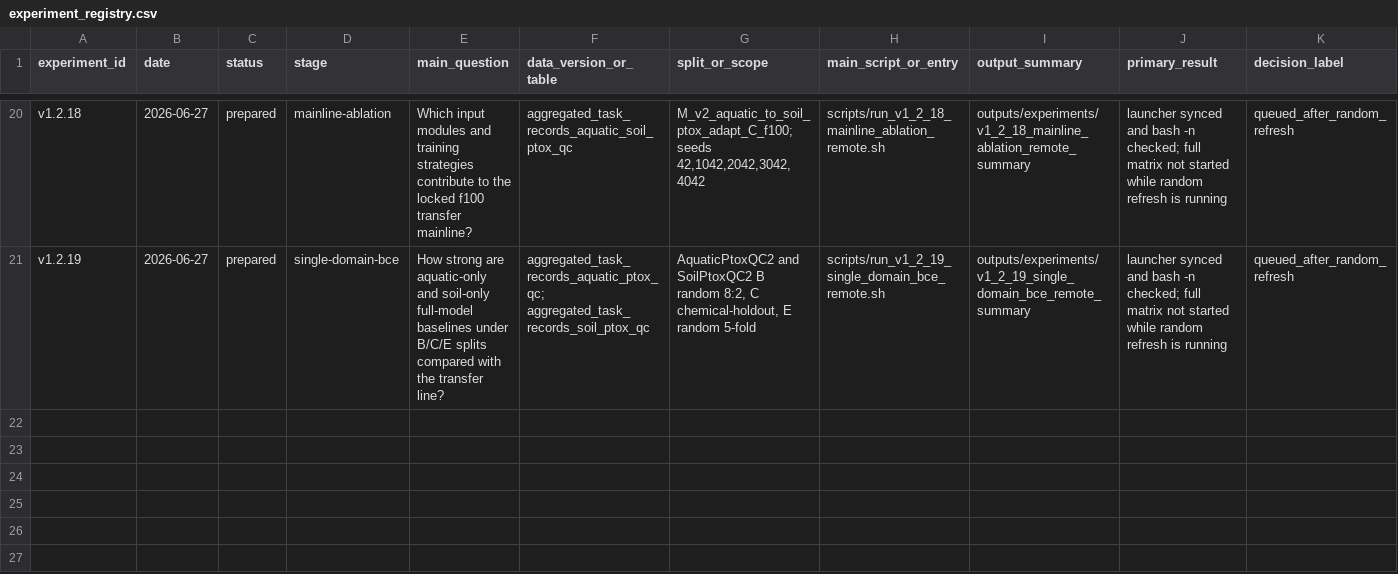
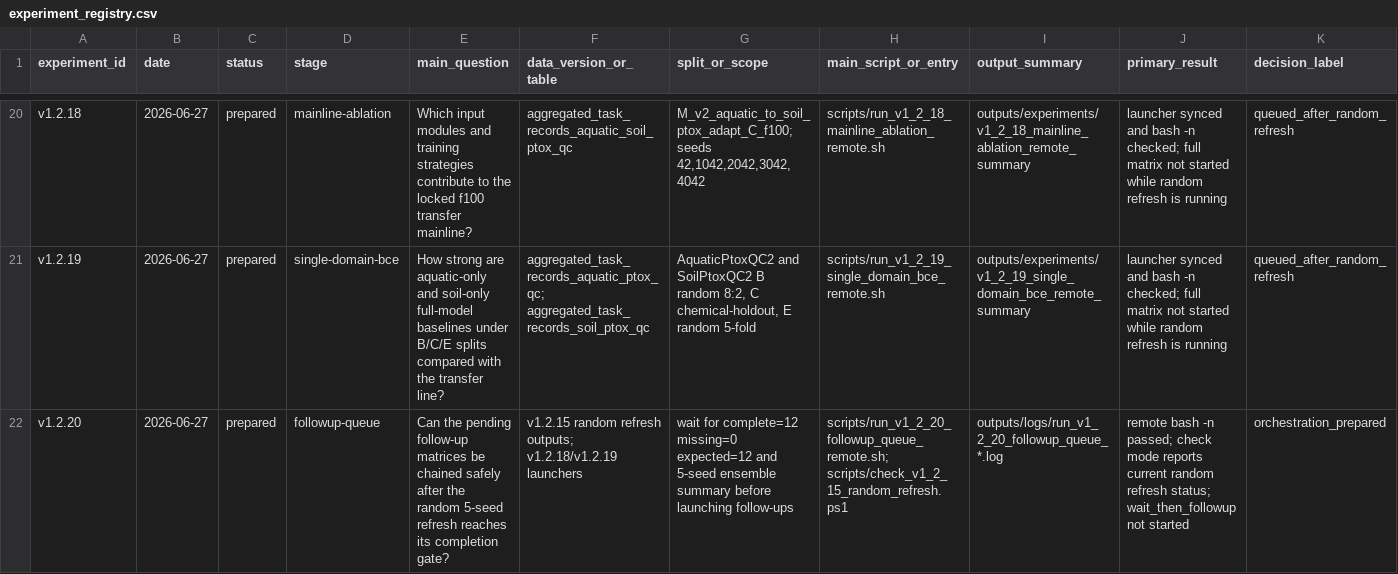
Before and after one commit to cyly2003/deeplearning3.0, a CSV file: docs/experiment_registry.csv, drawn as a sheet; only a part is shown, gaps mark what is left out; rows hold the shown columns only; the diff names each change by its address in the sheet, - before the commit and + after, or states it on an @@ line.

Commit message:
Add follow-up queue for final mainline experiments

```diff
--- a/docs/experiment_registry.csv
+++ b/docs/experiment_registry.csv
+row 22: v1.2.20 | 2026-06-27 | prepared | followup-queue | Can the pending follow-up matrices be chained safely after the random 5-seed refresh reaches its completion gate? | v1.2.15 random refresh outputs; v1.2.18/v1.2.19 launchers | wait for complete=12 missing=0 expected=12 and 5-seed ensemble summary before launching follow-ups | scripts/run_v1_2_20_followup_queue_remote.sh; scripts/check_v1_2_15_random_refresh.ps1 | outputs/logs/run_v1_2_20_followup_queue_*.log | remote bash -n passed; check mode reports current random refresh status; wait_then_followup not started | orchestration_prepared
```
Also changed, not shown: 4 other files.
